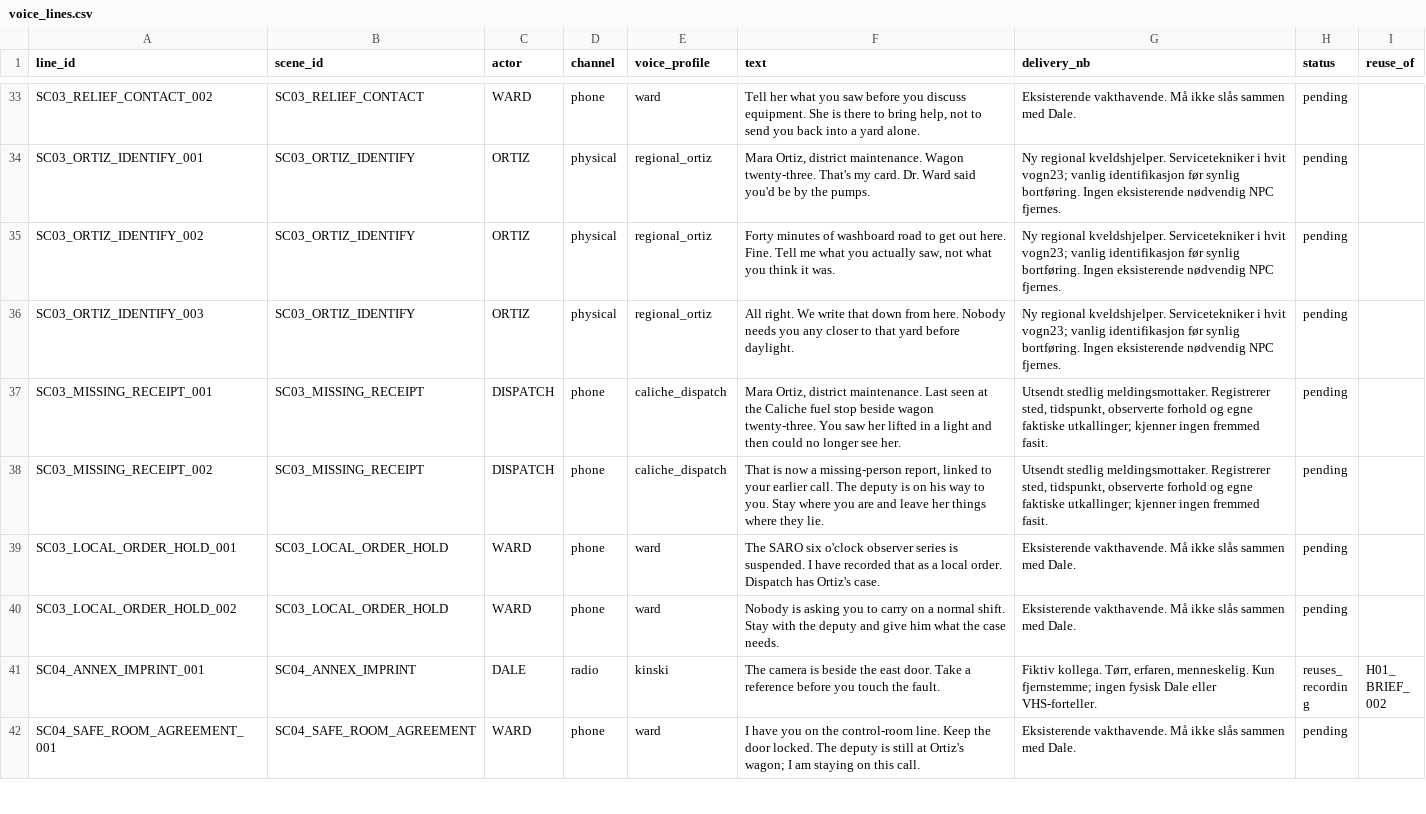
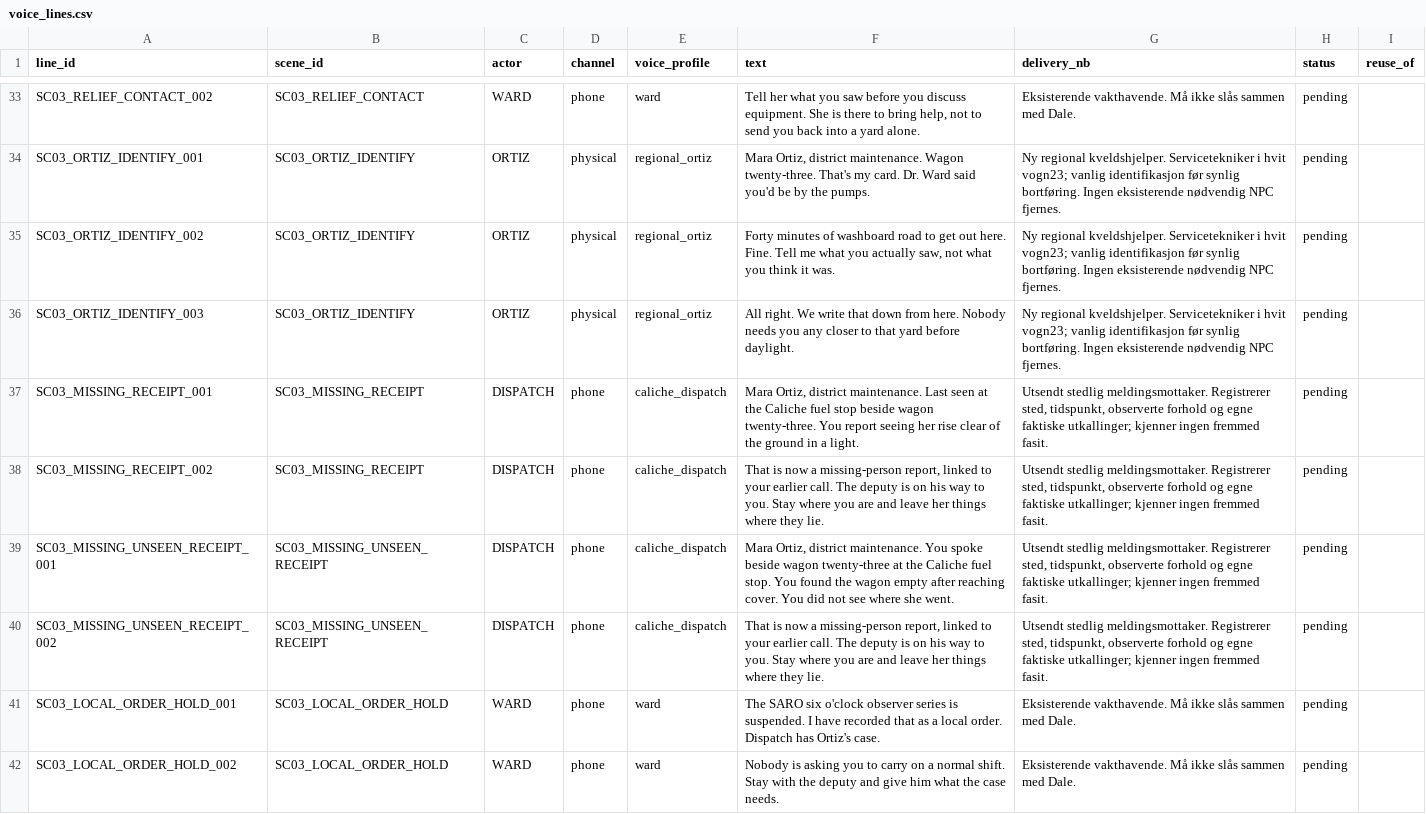
Before and after one commit to Tombonator3000/SIGNAL-47, a CSV file: unreal/Narrative/HorrorStory/generated/voice_lines.csv, drawn as a sheet; only a part is shown, gaps mark what is left out; the shorter side is filled out with more unchanged rows.

```diff
--- a/unreal/Narrative/HorrorStory/generated/voice_lines.csv
+++ b/unreal/Narrative/HorrorStory/generated/voice_lines.csv
@@ -36,4 +36,6 @@ SC03_ORTIZ_IDENTIFY_002,SC03_ORTIZ_IDENTIFY,ORTIZ,physical,regional_ortiz,"Forty
 SC03_ORTIZ_IDENTIFY_003,SC03_ORTIZ_IDENTIFY,ORTIZ,physical,regional_ortiz,All right. We write that down from here. Nobody needs you any closer to that yard before daylight.,Ny regional kveldshjelper. Servicetekniker i hvit vogn23; vanlig identifikasjon før synlig bortføring. Ingen eksisterende nødvendig NPC fjernes.,pending,
-SC03_MISSING_RECEIPT_001,SC03_MISSING_RECEIPT,DISPATCH,phone,caliche_dispatch,"Mara Ortiz, district maintenance. Last seen at the Caliche fuel stop beside wagon twenty-three. You saw her lifted in a light and then could no longer see her.","Utsendt stedlig meldingsmottaker. Registrerer sted, tidspunkt, observerte forhold og egne faktiske utkallinger; kjenner ingen fremmed fasit.",pending,
+SC03_MISSING_RECEIPT_001,SC03_MISSING_RECEIPT,DISPATCH,phone,caliche_dispatch,"Mara Ortiz, district maintenance. Last seen at the Caliche fuel stop beside wagon twenty-three. You report seeing her rise clear of the ground in a light.","Utsendt stedlig meldingsmottaker. Registrerer sted, tidspunkt, observerte forhold og egne faktiske utkallinger; kjenner ingen fremmed fasit.",pending,
 SC03_MISSING_RECEIPT_002,SC03_MISSING_RECEIPT,DISPATCH,phone,caliche_dispatch,"That is now a missing-person report, linked to your earlier call. The deputy is on his way to you. Stay where you are and leave her things where they lie.","Utsendt stedlig meldingsmottaker. Registrerer sted, tidspunkt, observerte forhold og egne faktiske utkallinger; kjenner ingen fremmed fasit.",pending,
+SC03_MISSING_UNSEEN_RECEIPT_001,SC03_MISSING_UNSEEN_RECEIPT,DISPATCH,phone,caliche_dispatch,"Mara Ortiz, district maintenance. You spoke beside wagon twenty-three at the Caliche fuel stop. You found the wagon empty after reaching cover. You did not see where she went.","Utsendt stedlig meldingsmottaker. Registrerer sted, tidspunkt, observerte forhold og egne faktiske utkallinger; kjenner ingen fremmed fasit.",pending,
+SC03_MISSING_UNSEEN_RECEIPT_002,SC03_MISSING_UNSEEN_RECEIPT,DISPATCH,phone,caliche_dispatch,"That is now a missing-person report, linked to your earlier call. The deputy is on his way to you. Stay where you are and leave her things where they lie.","Utsendt stedlig meldingsmottaker. Registrerer sted, tidspunkt, observerte forhold og egne faktiske utkallinger; kjenner ingen fremmed fasit.",pending,
 SC03_LOCAL_ORDER_HOLD_001,SC03_LOCAL_ORDER_HOLD,WARD,phone,ward,The SARO six o'clock observer series is suspended. I have recorded that as a local order. Dispatch has Ortiz's case.,Eksisterende vakthavende. Må ikke slås sammen med Dale.,pending,
```
Also changed, not shown: 48 other files.
